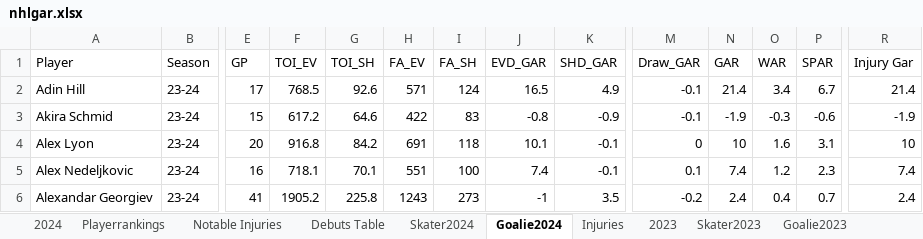
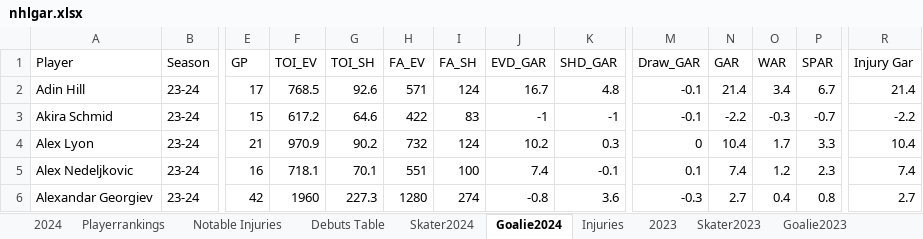
Before and after one commit to TeslaTruther/Hockey-Model, an Excel workbook: nhlgar.xlsx, sheet Goalie2024, drawn as a sheet; only a part is shown, gaps mark what is left out; values as stored, in another font and other column widths than the file's, no borders; the diff covers the shown part only; the diff names each change by its address in the sheet, - before the commit and + after, or states it on an @@ line.

```diff
--- a/nhlgar.xlsx (sheet Goalie2024)
+++ b/nhlgar.xlsx (sheet Goalie2024)
-J2 (EVD_GAR): 16.5
+J2 (EVD_GAR): 16.7
-K2 (SHD_GAR): 4.9
+K2 (SHD_GAR): 4.8
-J3 (EVD_GAR): -0.8
+J3 (EVD_GAR): -1
-K3 (SHD_GAR): -0.9
+K3 (SHD_GAR): -1
-N3 (GAR): -1.9
+N3 (GAR): -2.2
-P3 (SPAR): -0.6
+P3 (SPAR): -0.7
-R3 (Injury Gar): -1.9
+R3 (Injury Gar): -2.2
-E4 (GP): 20
+E4 (GP): 21
-F4 (TOI_EV): 916.8
+F4 (TOI_EV): 970.9
-G4 (TOI_SH): 84.2
+G4 (TOI_SH): 90.2
-H4 (FA_EV): 691
+H4 (FA_EV): 732
-I4 (FA_SH): 118
+I4 (FA_SH): 124
-J4 (EVD_GAR): 10.1
+J4 (EVD_GAR): 10.2
-K4 (SHD_GAR): -0.1
+K4 (SHD_GAR): 0.3
-N4 (GAR): 10
+N4 (GAR): 10.4
-O4 (WAR): 1.6
+O4 (WAR): 1.7
-P4 (SPAR): 3.1
+P4 (SPAR): 3.3
-R4 (Injury Gar): 10
+R4 (Injury Gar): 10.4
-E6 (GP): 41
+E6 (GP): 42
-F6 (TOI_EV): 1905.2
+F6 (TOI_EV): 1960
-G6 (TOI_SH): 225.8
+G6 (TOI_SH): 227.3
-H6 (FA_EV): 1243
+H6 (FA_EV): 1280
-I6 (FA_SH): 273
+I6 (FA_SH): 274
-J6 (EVD_GAR): -1
+J6 (EVD_GAR): -0.8
-K6 (SHD_GAR): 3.5
+K6 (SHD_GAR): 3.6
-M6 (Draw_GAR): -0.2
+M6 (Draw_GAR): -0.3
-N6 (GAR): 2.4
+N6 (GAR): 2.7
-P6 (SPAR): 0.7
+P6 (SPAR): 0.8
-R6 (Injury Gar): 2.4
+R6 (Injury Gar): 2.7
```
Also changed, not shown: 362 edited cells elsewhere in this sheet, sheet Skater2024, sheet Skater Statistics Table, sheet Playerrankings, sheet Goalie Statistics Table, sheet 2024, sheet Injuries, 2 more sheets, formulas that keep their value, Performance.xlsx, 3 other files.
